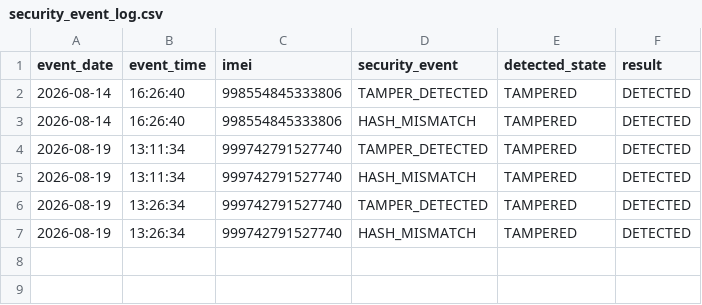
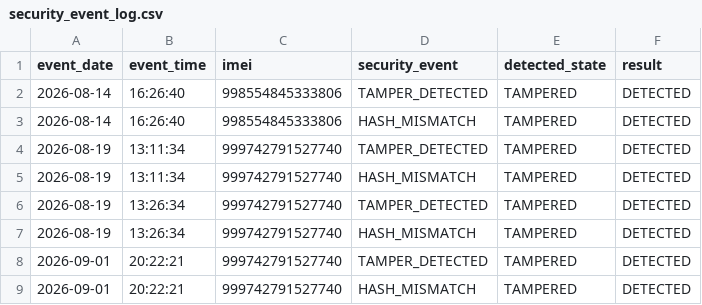
Before and after one commit to Lakshmanaprakashmurugesan/IMEI-Provenance-Blockchain, a CSV file: evidence/security_event_log.csv, drawn as a sheet; the diff names each change by its address in the sheet, - before the commit and + after, or states it on an @@ line.

```diff
--- a/evidence/security_event_log.csv
+++ b/evidence/security_event_log.csv
+row 8: 2026-09-01 | 20:22:21 | 999742791527740 | TAMPER_DETECTED | TAMPERED | DETECTED
+row 9: 2026-09-01 | 20:22:21 | 999742791527740 | HASH_MISMATCH | TAMPERED | DETECTED
```
Also changed, not shown: evidence/event_stream_log.csv, 14 other files.
